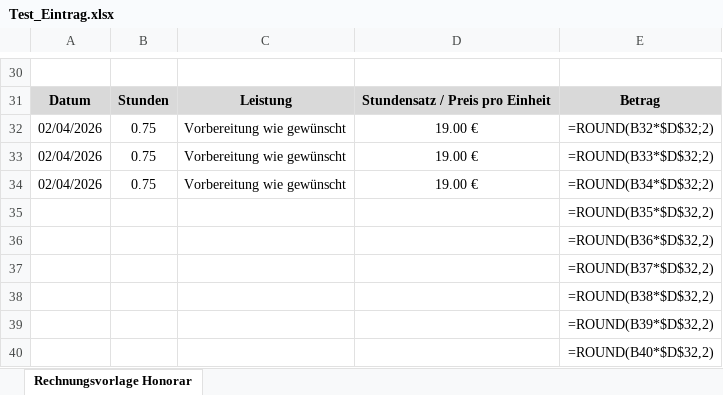
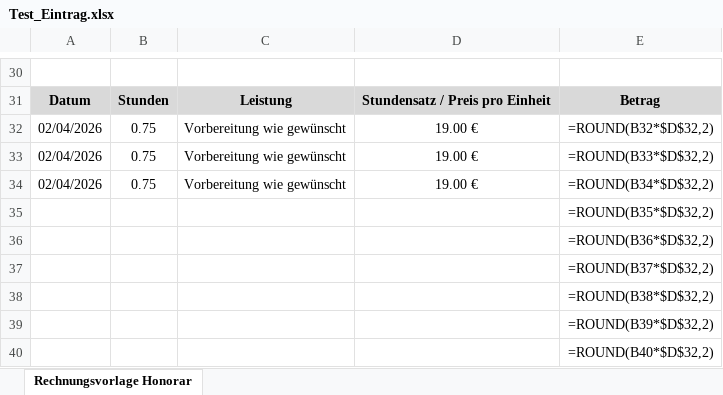
Before and after one commit to DominikHshBis/Kalender_pro_beruf, an Excel workbook: Test_Eintrag.xlsx, sheet Rechnungsvorlage Honorar, drawn as a sheet; only a part is shown, gaps mark what is left out; values as stored, in another font and other column widths than the file's, no borders; formulas without a stored value are shown as written; the diff names each change by its address in the sheet, - before the commit and + after, or states it on an @@ line.

```diff
--- a/Test_Eintrag.xlsx (sheet Rechnungsvorlage Honorar)
+++ b/Test_Eintrag.xlsx (sheet Rechnungsvorlage Honorar)
-E32: =ROUND(B32*$D$32;2)
+E32: =ROUND(B32*$D$32,2)
-E33: =ROUND(B33*$D$32;2)
+E33: =ROUND(B33*$D$32,2)
-E34: =ROUND(B34*$D$32;2)
+E34: =ROUND(B34*$D$32,2)
```
Also changed, not shown: 1 other file.
